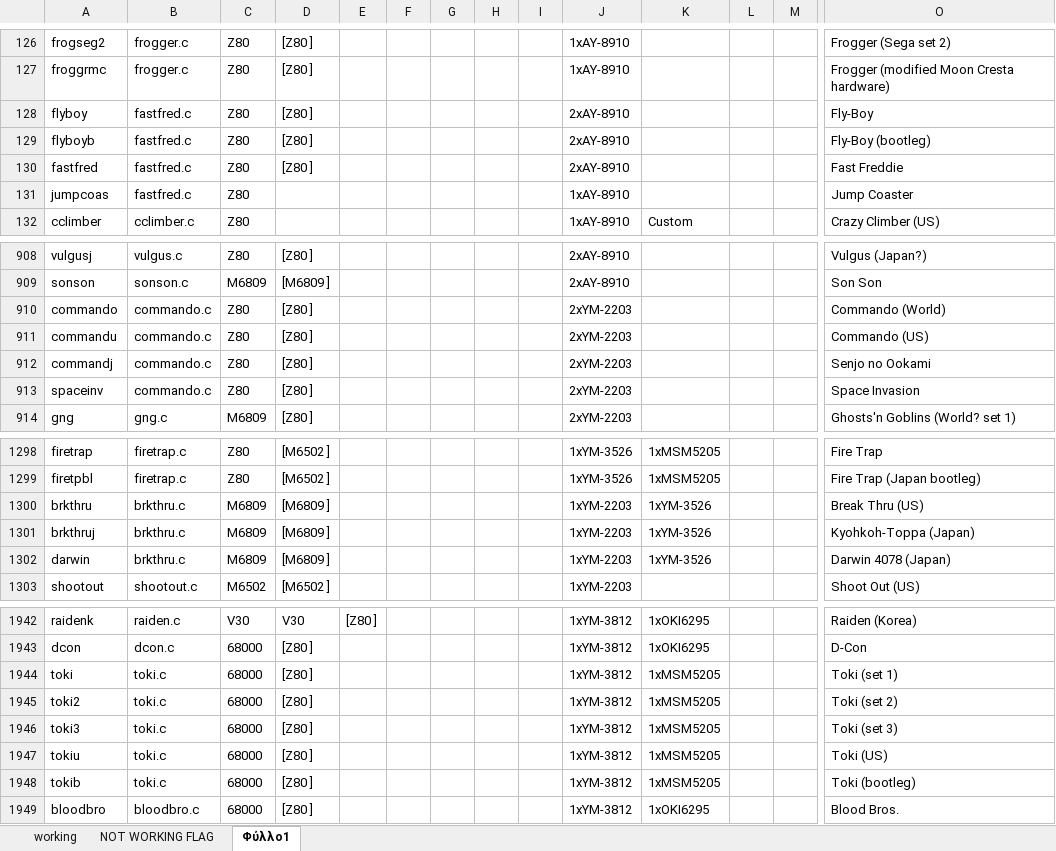
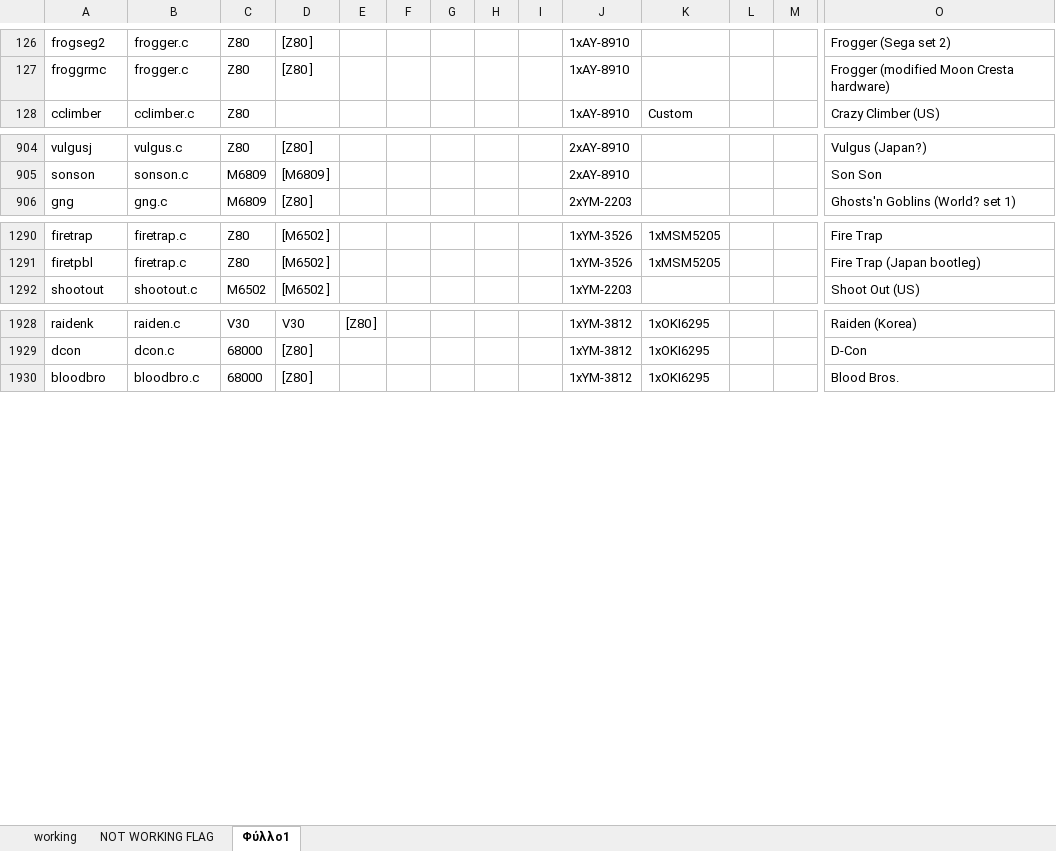
Before and after one commit to georgemoralis/arcadeflex-037b7, an Excel workbook: compatibility.xlsx, sheet Φύλλο1, drawn as a sheet; only a part is shown, gaps mark what is left out; values as stored, in another font and other column widths than the file's, no borders; rows hold the shown columns only; the diff covers the shown part only; the diff names each change by its address in the sheet, - before the commit and + after, or states it on an @@ line.

Commit message:
toki driver

```diff
--- a/compatibility.xlsx (sheet Φύλλο1)
+++ b/compatibility.xlsx (sheet Φύλλο1)
-row 128: flyboy | fastfred.c | Z80 | [Z80 ] |  |  |  |  |  | 2xAY-8910 |  |  |  | Fly-Boy
-row 129: flyboyb | fastfred.c | Z80 | [Z80 ] |  |  |  |  |  | 2xAY-8910 |  |  |  | Fly-Boy (bootleg)
-row 130: fastfred | fastfred.c | Z80 | [Z80 ] |  |  |  |  |  | 2xAY-8910 |  |  |  | Fast Freddie
-row 131: jumpcoas | fastfred.c | Z80 |  |  |  |  |  |  | 1xAY-8910 |  |  |  | Jump Coaster
-row 910: commando | commando.c | Z80 | [Z80 ] |  |  |  |  |  | 2xYM-2203 |  |  |  | Commando (World)
-row 911: commandu | commando.c | Z80 | [Z80 ] |  |  |  |  |  | 2xYM-2203 |  |  |  | Commando (US)
-row 912: commandj | commando.c | Z80 | [Z80 ] |  |  |  |  |  | 2xYM-2203 |  |  |  | Senjo no Ookami
-row 913: spaceinv | commando.c | Z80 | [Z80 ] |  |  |  |  |  | 2xYM-2203 |  |  |  | Space Invasion
-row 1300: brkthru | brkthru.c | M6809 | [M6809 ] |  |  |  |  |  | 1xYM-2203 | 1xYM-3526 |  |  | Break Thru (US)
-row 1301: brkthruj | brkthru.c | M6809 | [M6809 ] |  |  |  |  |  | 1xYM-2203 | 1xYM-3526 |  |  | Kyohkoh-Toppa (Japan)
-row 1302: darwin | brkthru.c | M6809 | [M6809 ] |  |  |  |  |  | 1xYM-2203 | 1xYM-3526 |  |  | Darwin 4078 (Japan)
-row 1944: toki | toki.c | 68000 | [Z80 ] |  |  |  |  |  | 1xYM-3812 | 1xMSM5205 |  |  | Toki (set 1)
-row 1945: toki2 | toki.c | 68000 | [Z80 ] |  |  |  |  |  | 1xYM-3812 | 1xMSM5205 |  |  | Toki (set 2)
-row 1946: toki3 | toki.c | 68000 | [Z80 ] |  |  |  |  |  | 1xYM-3812 | 1xMSM5205 |  |  | Toki (set 3)
-row 1947: tokiu | toki.c | 68000 | [Z80 ] |  |  |  |  |  | 1xYM-3812 | 1xMSM5205 |  |  | Toki (US)
-row 1948: tokib | toki.c | 68000 | [Z80 ] |  |  |  |  |  | 1xYM-3812 | 1xMSM5205 |  |  | Toki (bootleg)
```
Also changed, not shown: 3 removed rows elsewhere in this sheet, sheet working, sheet NOT WORKING FLAG, 5 other files.
